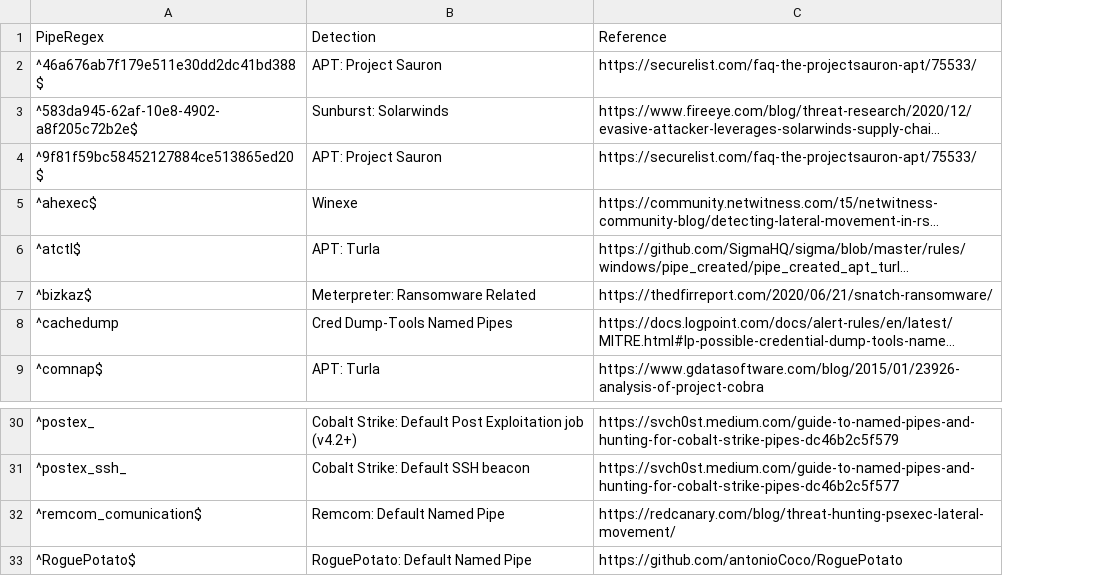
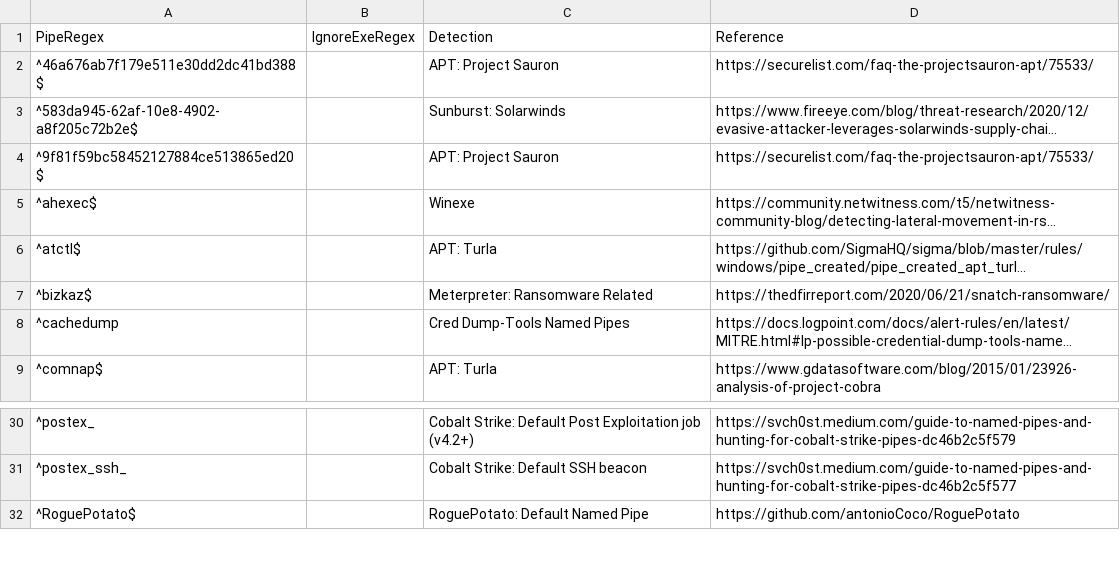
Before and after one commit to mgreen27/DetectRaptor, a CSV file: csv/NamedPipes.csv, drawn as a sheet; only a part is shown, gaps mark what is left out; long unchanged cells end in …; removed rows and columns are numbered as before the commit, all else as after; the diff names each change by its address in the sheet, - before the commit and + after, or states it on an @@ line.

Commit message:
Update NamedPipes.csv
Add IgnoreExeRegex field

```diff
--- a/csv/NamedPipes.csv
+++ b/csv/NamedPipes.csv
+column B, row 1: IgnoreExeRegex
-row 32: ^remcom_comunication$ | Remcom: Default Named Pipe | https://redcanary.com/blog/threat-hunting-psexec-lateral-movement/
```
